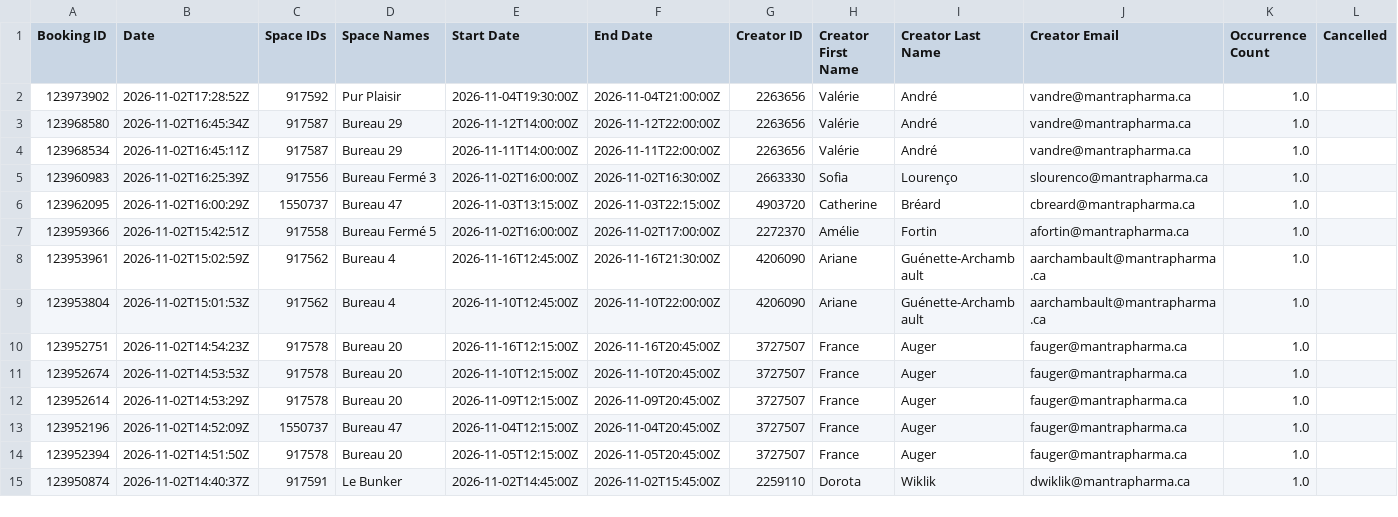
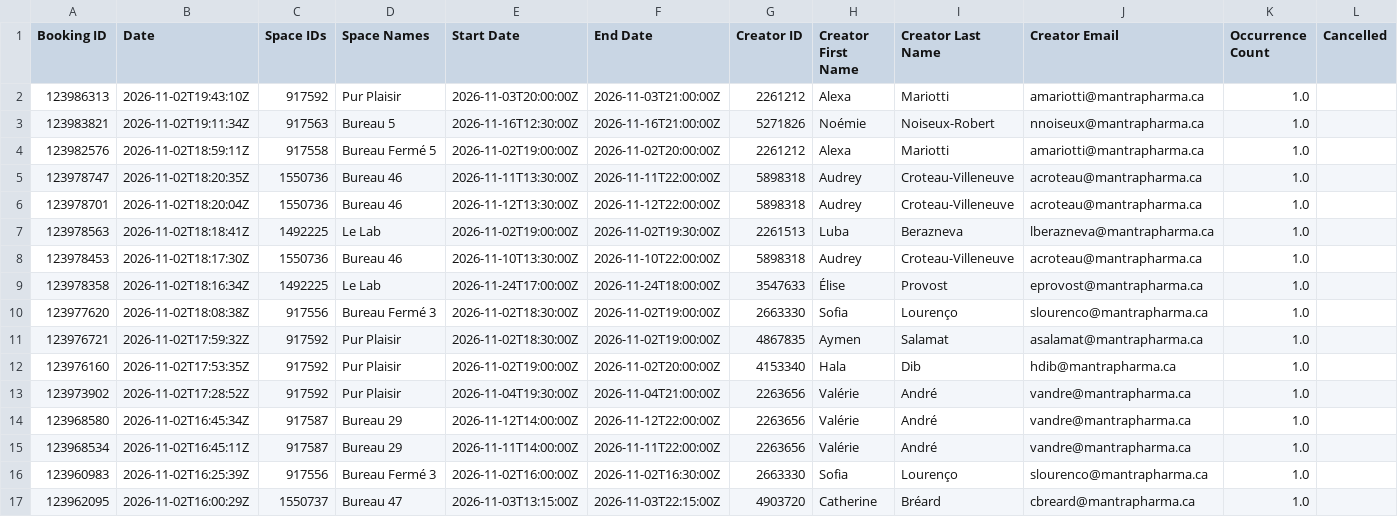
Before and after one commit to FrederickProvost/Presence_Skedda, a CSV file: Presence_Skedda.csv, drawn as a sheet; only a part is shown; the shorter side is filled out with more unchanged rows; rows hold the shown columns only; the diff names each change by its address in the sheet, - before the commit and + after, or states it on an @@ line.

```diff
--- a/Presence_Skedda.csv
+++ b/Presence_Skedda.csv
+row 2: 123986313 | 2026-11-02T19:43:10Z | 917592 | Pur Plaisir | 2026-11-03T20:00:00Z | 2026-11-03T21:00:00Z | 2261212 | Alexa | Mariotti | amariotti@mantrapharma.ca | 1.0
+row 3: 123983821 | 2026-11-02T19:11:34Z | 917563 | Bureau 5 | 2026-11-16T12:30:00Z | 2026-11-16T21:00:00Z | 5271826 | Noémie | Noiseux-Robert | nnoiseux@mantrapharma.ca | 1.0
+row 4: 123982576 | 2026-11-02T18:59:11Z | 917558 | Bureau Fermé 5 | 2026-11-02T19:00:00Z | 2026-11-02T20:00:00Z | 2261212 | Alexa | Mariotti | amariotti@mantrapharma.ca | 1.0
+row 5: 123978747 | 2026-11-02T18:20:35Z | 1550736 | Bureau 46 | 2026-11-11T13:30:00Z | 2026-11-11T22:00:00Z | 5898318 | Audrey | Croteau-Villeneuve | acroteau@mantrapharma.ca | 1.0
+row 6: 123978701 | 2026-11-02T18:20:04Z | 1550736 | Bureau 46 | 2026-11-12T13:30:00Z | 2026-11-12T22:00:00Z | 5898318 | Audrey | Croteau-Villeneuve | acroteau@mantrapharma.ca | 1.0
+row 7: 123978563 | 2026-11-02T18:18:41Z | 1492225 | Le Lab | 2026-11-02T19:00:00Z | 2026-11-02T19:30:00Z | 2261513 | Luba | Berazneva | lberazneva@mantrapharma.ca | 1.0
+row 8: 123978453 | 2026-11-02T18:17:30Z | 1550736 | Bureau 46 | 2026-11-10T13:30:00Z | 2026-11-10T22:00:00Z | 5898318 | Audrey | Croteau-Villeneuve | acroteau@mantrapharma.ca | 1.0
+row 9: 123978358 | 2026-11-02T18:16:34Z | 1492225 | Le Lab | 2026-11-24T17:00:00Z | 2026-11-24T18:00:00Z | 3547633 | Élise | Provost | eprovost@mantrapharma.ca | 1.0
+row 10: 123977620 | 2026-11-02T18:08:38Z | 917556 | Bureau Fermé 3 | 2026-11-02T18:30:00Z | 2026-11-02T19:00:00Z | 2663330 | Sofia | Lourenço | slourenco@mantrapharma.ca | 1.0
+row 11: 123976721 | 2026-11-02T17:59:32Z | 917592 | Pur Plaisir | 2026-11-02T18:30:00Z | 2026-11-02T19:00:00Z | 4867835 | Aymen | Salamat | asalamat@mantrapharma.ca | 1.0
+row 12: 123976160 | 2026-11-02T17:53:35Z | 917592 | Pur Plaisir | 2026-11-02T19:00:00Z | 2026-11-02T20:00:00Z | 4153340 | Hala | Dib | hdib@mantrapharma.ca | 1.0
```
